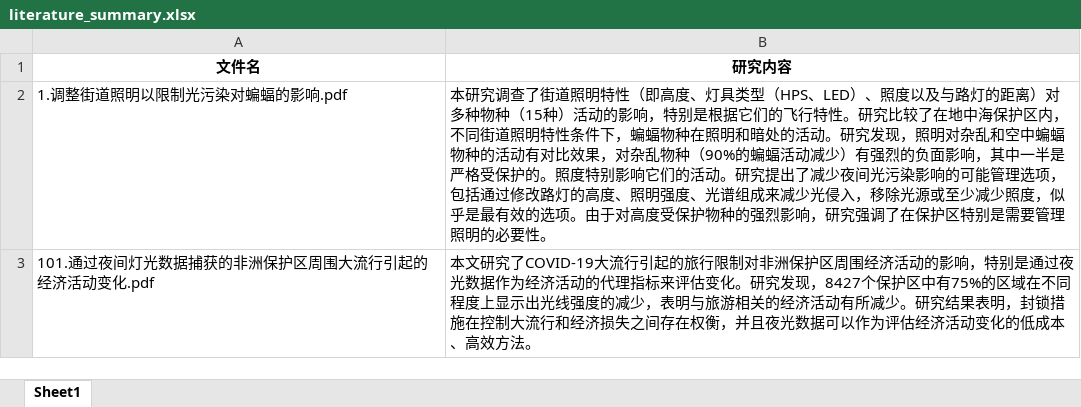
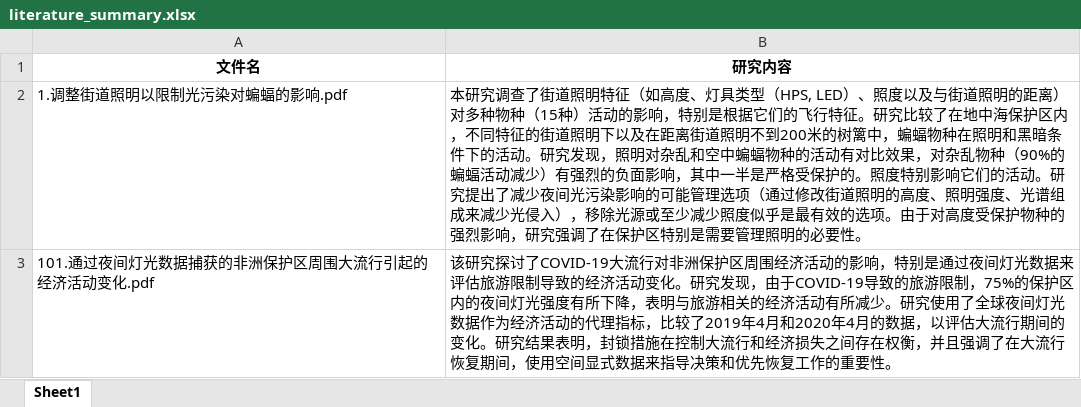
Before and after one commit to 666hohoho/paper_web, an Excel workbook: back-end/results/literature_summary.xlsx, sheet Sheet1, drawn as a sheet; values as stored, in another font and other column widths than the file's, no borders; the diff names each change by its address in the sheet, - before the commit and + after, or states it on an @@ line.

```diff
--- a/back-end/results/literature_summary.xlsx (sheet Sheet1)
+++ b/back-end/results/literature_summary.xlsx (sheet Sheet1)
-B2 (研究内容): …道照明特性（即高度、灯具类型（HPS、LED）、照度以及与路灯的距离）对多种物种（15种）活动的影响，特别是根据它们的飞行特性。研究比较了在地中海保护区内，不同街道照明特性条件下，蝙蝠物种在照明和暗处的活动。研究发现，照明对杂乱和空中蝙蝠物种的活动有对比效果，对杂乱物种（90%的蝙蝠活动减少）有强烈的负面影响，其中一半是严格受保护的。照度特别影响它们的活动。研究提出了减少夜间光污染影响的可能管理选项，包括通过修改路灯的高度、照明强度、光谱组成来减少光侵入，移除光源或至少减少照度，似乎是最…
+B2 (研究内容): …道照明特征（如高度、灯具类型（HPS, LED）、照度以及与街道照明的距离）对多种物种（15种）活动的影响，特别是根据它们的飞行特征。研究比较了在地中海保护区内，不同特征的街道照明下以及在距离街道照明不到200米的树篱中，蝙蝠物种在照明和黑暗条件下的活动。研究发现，照明对杂乱和空中蝙蝠物种的活动有对比效果，对杂乱物种（90%的蝙蝠活动减少）有强烈的负面影响，其中一半是严格受保护的。照度特别影响它们的活动。研究提出了减少夜间光污染影响的可能管理选项（通过修改街道照明的高度、照明强度、光谱组成来减少光侵入），移除光源或至少减少照度似乎是最…
-B3 (研究内容): 本文研究了COVID-19大流行引起的旅行限制对非洲保护区周围经济活动的影响，特别是通过夜光数据作为经济活动的代理指标来评估变化。研究发现，8427个保护区中有75%的区域在不同程度上显示出光线强度的减少，表明与旅游相关的经济活动有所减少。研究结果表明，封锁措施在控制大流行和经济损失之间存在权衡，并且夜光数据可以作为评估经济活动变化的低成本、高效方法。
+B3 (研究内容): 该研究探讨了COVID-19大流行对非洲保护区周围经济活动的影响，特别是通过夜间灯光数据来评估旅游限制导致的经济活动变化。研究发现，由于COVID-19导致的旅游限制，75%的保护区内的夜间灯光强度有所下降，表明与旅游相关的经济活动有所减少。研究使用了全球夜间灯光数据作为经济活动的代理指标，比较了2019年4月和2020年4月的数据，以评估大流行期间的变化。研究结果表明，封锁措施在控制大流行和经济损失之间存在权衡，并且强调了在大流行恢复期间，使用空间显式数据来指导决策和优先恢复工作的重要性。
```
Also changed, not shown: 2 other files.
